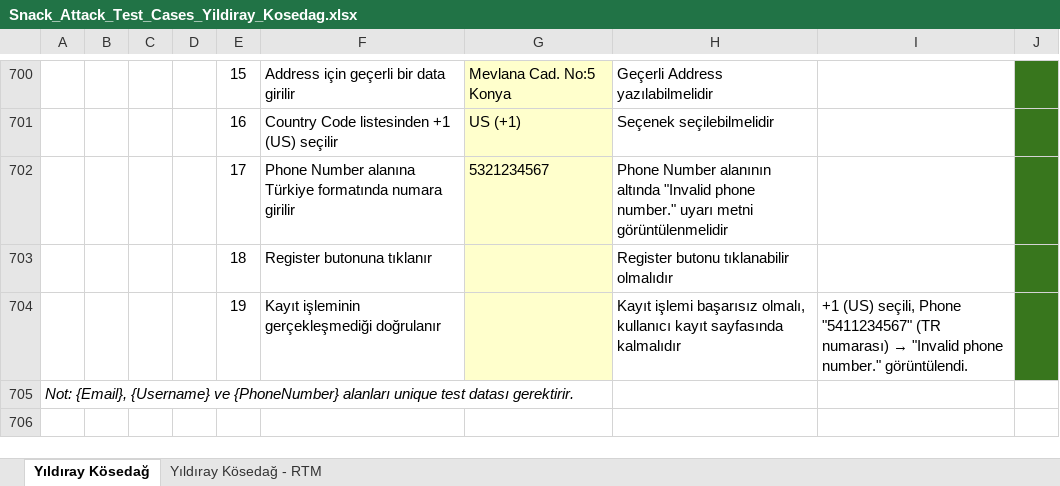
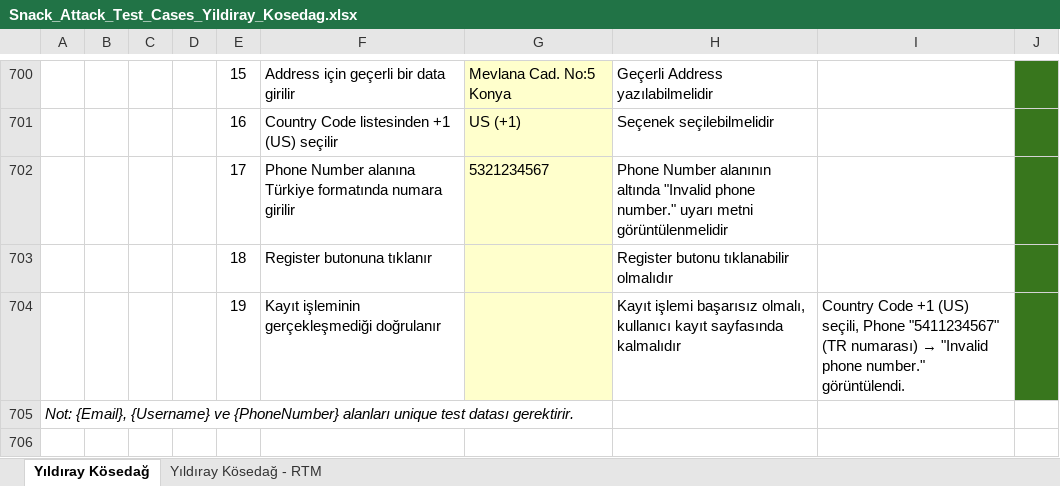
Before and after one commit to yildiraykosedag/SnackAttack-QA-Automation, an Excel workbook: docs/Snack_Attack_Test_Cases_Yildiray_Kosedag.xlsx, sheet Yıldıray Kösedağ, drawn as a sheet; only a part is shown, gaps mark what is left out; values as stored, in another font and other column widths than the file's, no borders; the diff covers the shown part only; the diff names each change by its address in the sheet, - before the commit and + after, or states it on an @@ line.

```diff
--- a/docs/Snack_Attack_Test_Cases_Yildiray_Kosedag.xlsx (sheet Yıldıray Kösedağ)
+++ b/docs/Snack_Attack_Test_Cases_Yildiray_Kosedag.xlsx (sheet Yıldıray Kösedağ)
-I704: +1 (US)…
+I704: Country Code +1 (US)…
```
Also changed, not shown: 5 edited cells elsewhere in this sheet, 1 other file.
